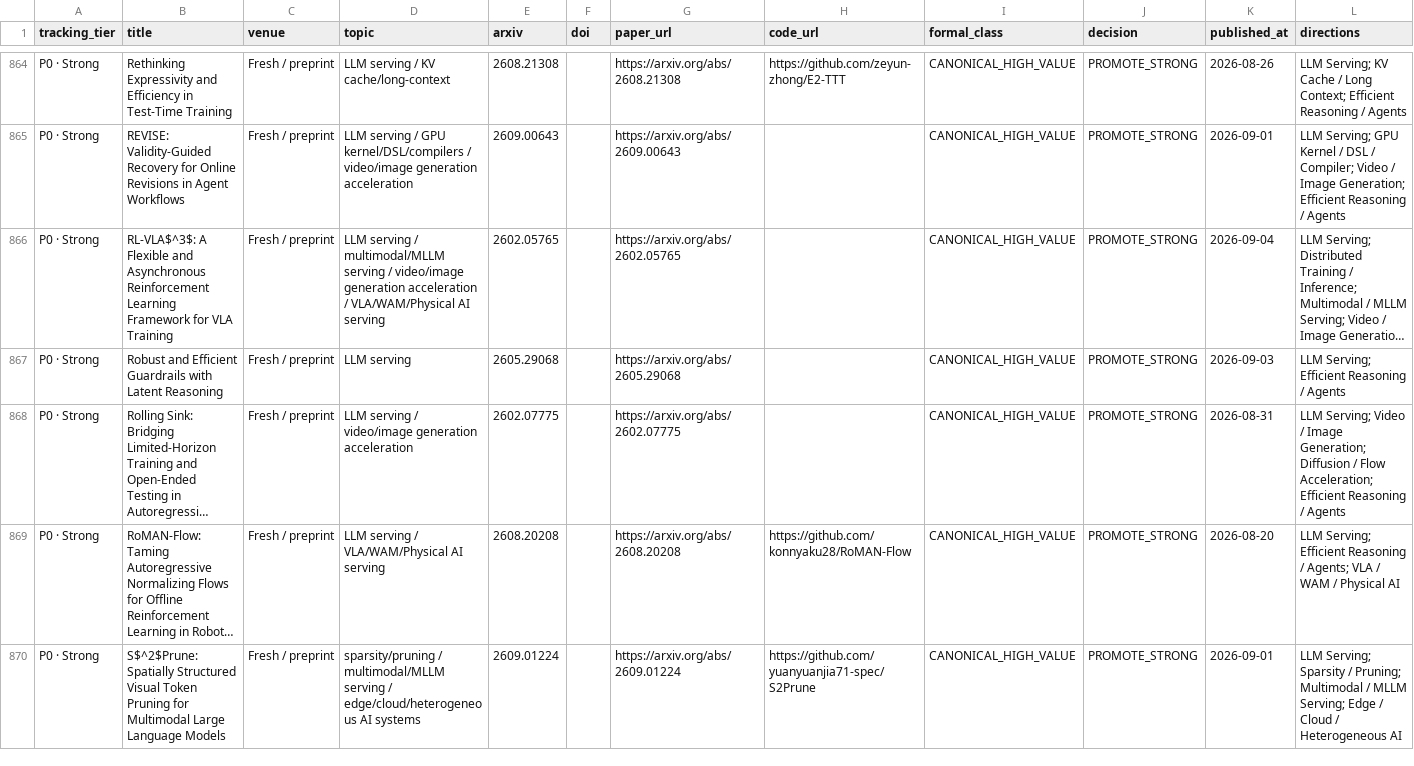
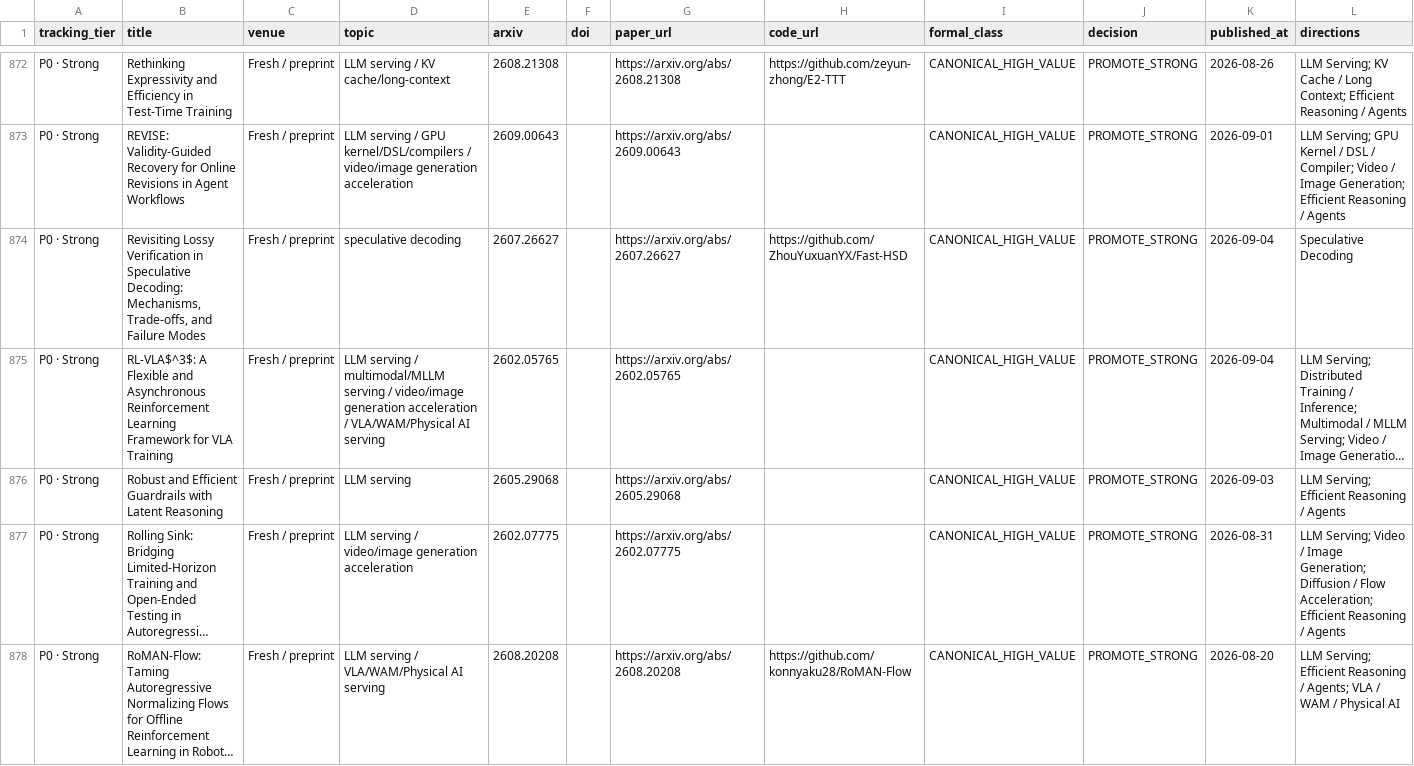
Before and after one commit to WangZhican/efficient-ml-landscape, a CSV file: data/papers.csv, drawn as a sheet; only a part is shown, gaps mark what is left out; the shorter side is filled out with more unchanged rows; long unchanged cells end in …; the diff covers the shown part only; the diff names each change by its address in the sheet, - before the commit and + after, or states it on an @@ line.

```diff
--- a/data/papers.csv
+++ b/data/papers.csv
+row 874: P0 · Strong | Revisiting Lossy Verification in Speculative Decoding: Mechanisms, Trade-offs, and Failure Modes | Fresh / preprint | speculative decoding | 2607.26627 |  | https://arxiv.org/abs/2607.26627 | https://github.com/ZhouYuxuanYX/Fast-HSD | CANONICAL_HIGH_VALUE | PROMOTE_STRONG | 2026-09-04 | Speculative Decoding
```
Also changed, not shown: 11 added rows elsewhere in this file, 22 other files.
